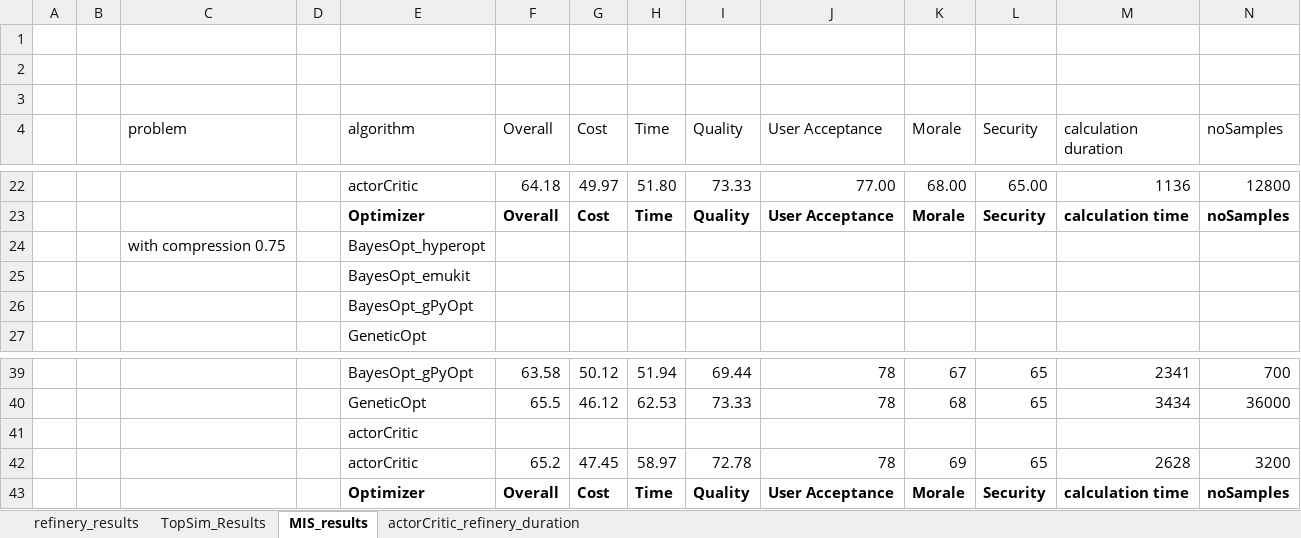
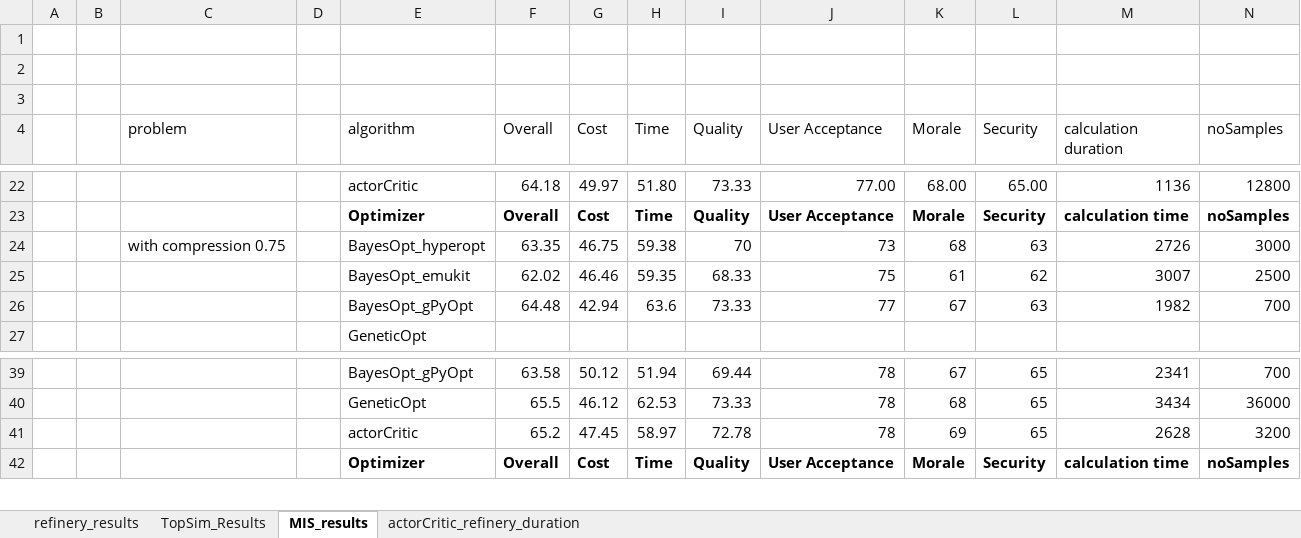
Before and after one commit to MalteEbner/ResearchThesis-Code, an Excel workbook: performances.xlsx, sheet MIS_results, drawn as a sheet; only a part is shown, gaps mark what is left out; values as stored, in another font and other column widths than the file's, no borders; conditional formats not drawn; removed rows and columns are numbered as before the commit, all else as after; the diff names each change by its address in the sheet, - before the commit and + after, or states it on an @@ line.

```diff
--- a/performances.xlsx (sheet MIS_results)
+++ b/performances.xlsx (sheet MIS_results)
-row 24:  |  | with compression 0.75 |  | BayesOpt_hyperopt
-row 25:  |  |  |  | BayesOpt_emukit
-row 26:  |  |  |  | BayesOpt_gPyOpt
+row 24:  |  | with compression 0.75 |  | BayesOpt_hyperopt | 63.35 | 46.75 | 59.38 | 70 | 73 | 68 | 63 | 2726 | 3000
+row 25:  |  |  |  | BayesOpt_emukit | 62.02 | 46.46 | 59.35 | 68.33 | 75 | 61 | 62 | 3007 | 2500
+row 26:  |  |  |  | BayesOpt_gPyOpt | 64.48 | 42.94 | 63.6 | 73.33 | 77 | 67 | 63 | 1982 | 700
-row 41:  |  |  |  | actorCritic
```
Also changed, not shown: sheet TopSim_Results.
